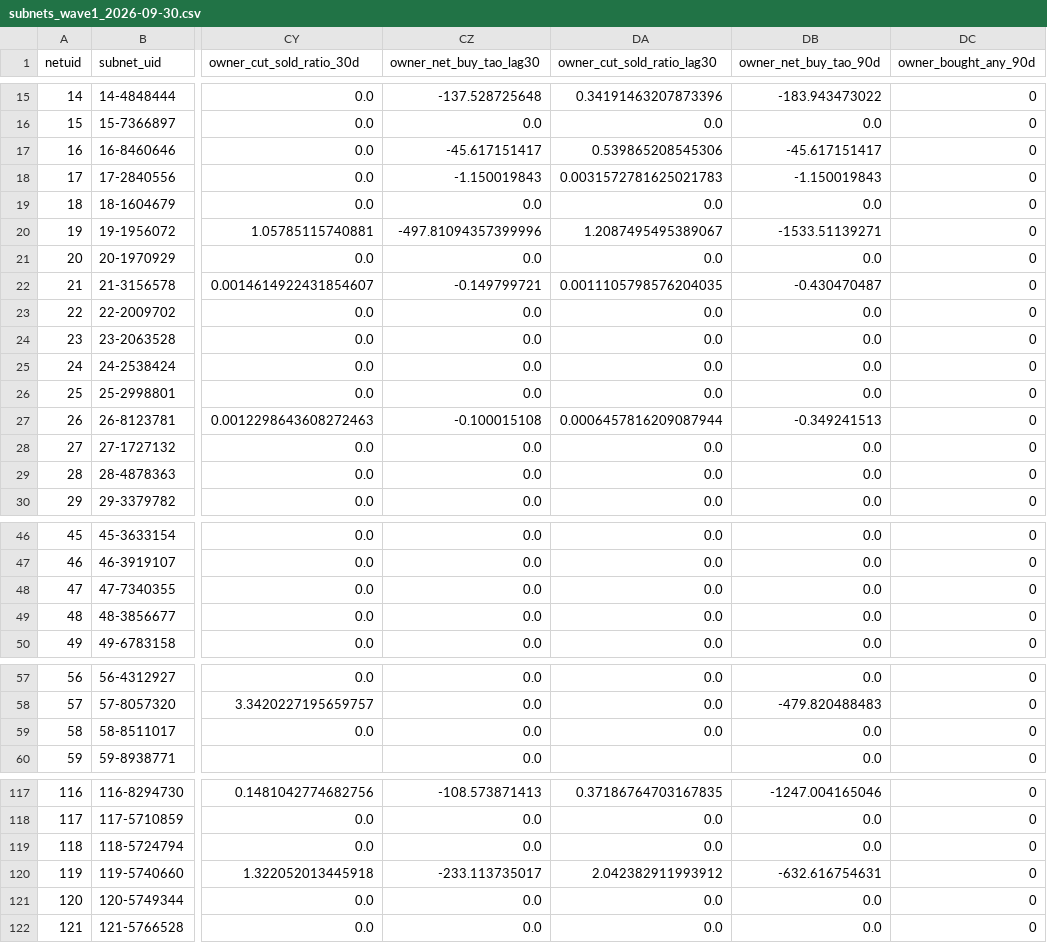
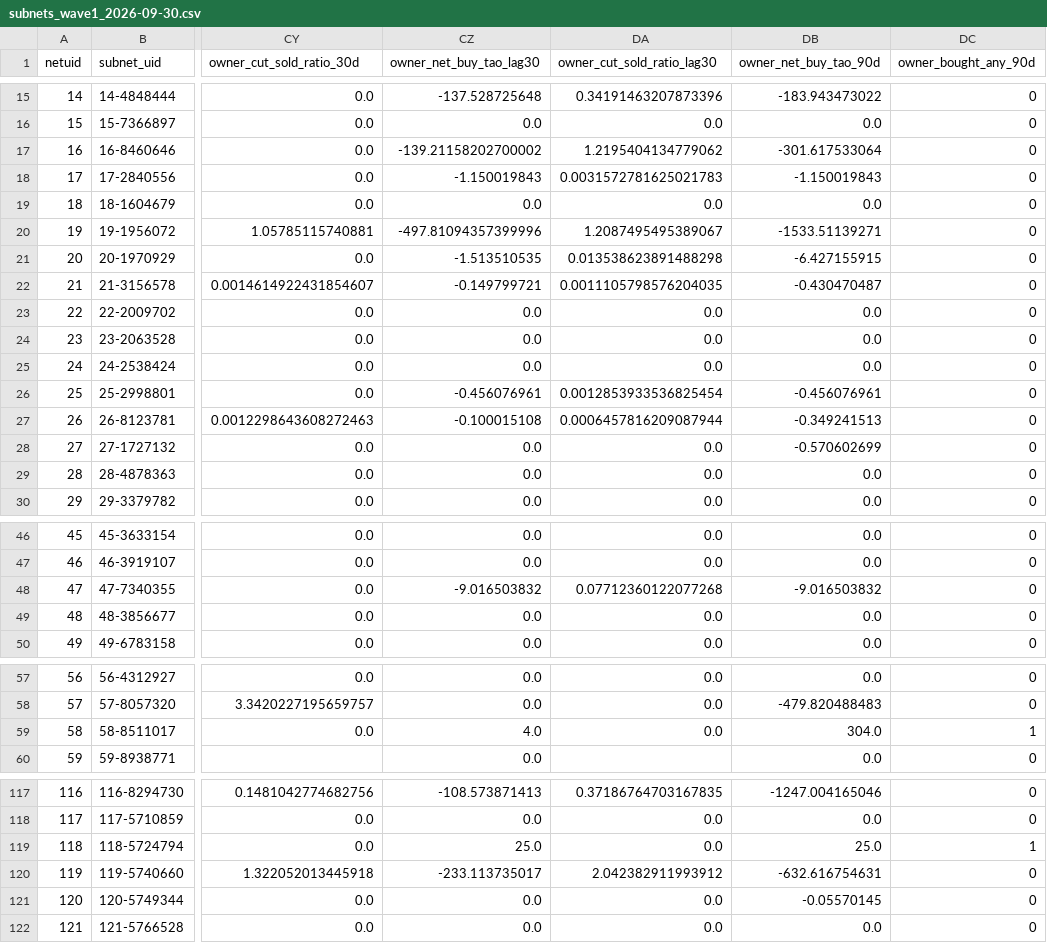
Before and after one commit to pkoellinger/bittensor-subnet-price-correlates, a CSV file: data/final/subnets_wave1_2026-09-30.csv, drawn as a sheet; only a part is shown, gaps mark what is left out; the diff covers the shown part only; the diff names each change by its address in the sheet, - before the commit and + after, or states it on an @@ line.

```diff
--- a/data/final/subnets_wave1_2026-09-30.csv
+++ b/data/final/subnets_wave1_2026-09-30.csv
-CZ17 (owner_net_buy_tao_lag30): -45.617151417
+CZ17 (owner_net_buy_tao_lag30): -139.21158202700002
-DA17 (owner_cut_sold_ratio_lag30): 0.539865208545306
+DA17 (owner_cut_sold_ratio_lag30): 1.2195404134779062
-DB17 (owner_net_buy_tao_90d): -45.617151417
+DB17 (owner_net_buy_tao_90d): -301.617533064
-CZ21 (owner_net_buy_tao_lag30): 0.0
+CZ21 (owner_net_buy_tao_lag30): -1.513510535
-DA21 (owner_cut_sold_ratio_lag30): 0.0
+DA21 (owner_cut_sold_ratio_lag30): 0.013538623891488298
-DB21 (owner_net_buy_tao_90d): 0.0
+DB21 (owner_net_buy_tao_90d): -6.427155915
-CZ26 (owner_net_buy_tao_lag30): 0.0
+CZ26 (owner_net_buy_tao_lag30): -0.456076961
-DA26 (owner_cut_sold_ratio_lag30): 0.0
+DA26 (owner_cut_sold_ratio_lag30): 0.0012853933536825454
-DB26 (owner_net_buy_tao_90d): 0.0
+DB26 (owner_net_buy_tao_90d): -0.456076961
-DB28 (owner_net_buy_tao_90d): 0.0
+DB28 (owner_net_buy_tao_90d): -0.570602699
-CZ48 (owner_net_buy_tao_lag30): 0.0
+CZ48 (owner_net_buy_tao_lag30): -9.016503832
-DA48 (owner_cut_sold_ratio_lag30): 0.0
+DA48 (owner_cut_sold_ratio_lag30): 0.07712360122077268
-DB48 (owner_net_buy_tao_90d): 0.0
+DB48 (owner_net_buy_tao_90d): -9.016503832
-CZ59 (owner_net_buy_tao_lag30): 0.0
+CZ59 (owner_net_buy_tao_lag30): 4.0
-DB59 (owner_net_buy_tao_90d): 0.0
+DB59 (owner_net_buy_tao_90d): 304.0
-DC59 (owner_bought_any_90d): 0
+DC59 (owner_bought_any_90d): 1
-CZ119 (owner_net_buy_tao_lag30): 0.0
+CZ119 (owner_net_buy_tao_lag30): 25.0
-DB119 (owner_net_buy_tao_90d): 0.0
+DB119 (owner_net_buy_tao_90d): 25.0
-DC119 (owner_bought_any_90d): 0
+DC119 (owner_bought_any_90d): 1
-DB121 (owner_net_buy_tao_90d): 0.0
+DB121 (owner_net_buy_tao_90d): -0.05570145
```
Also changed, not shown: 9 edited cells elsewhere in this file, codebook.csv, 8 other files.
